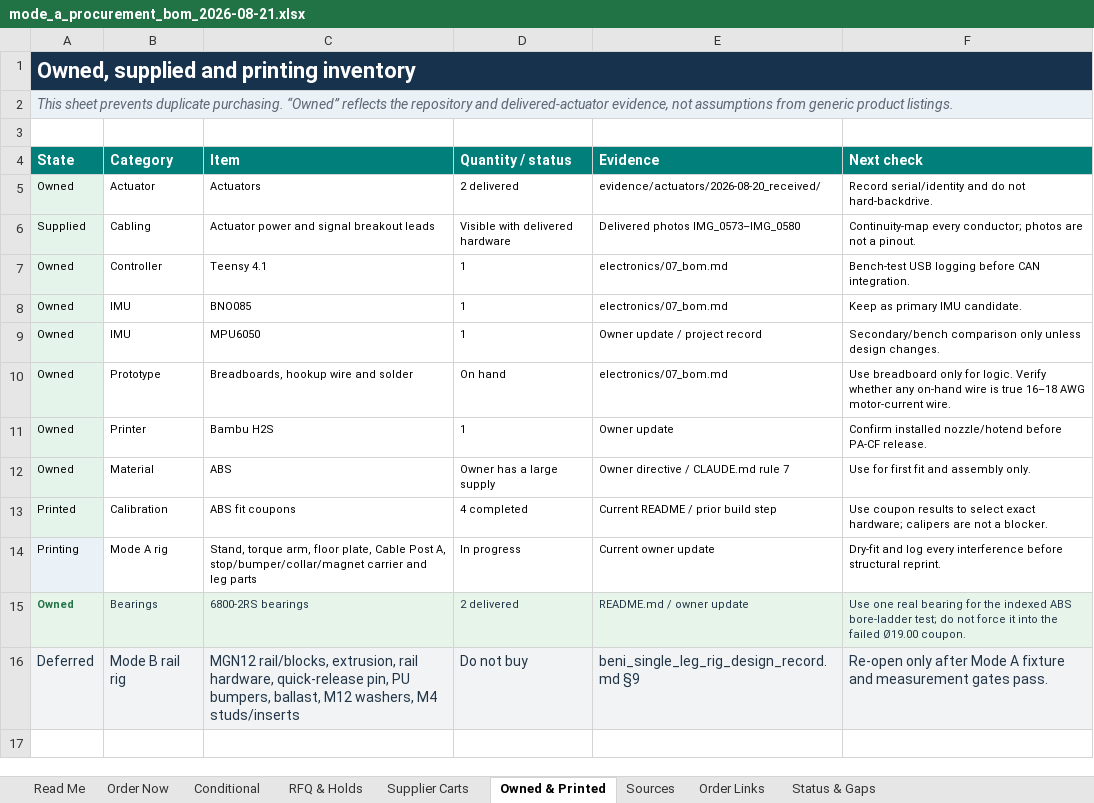
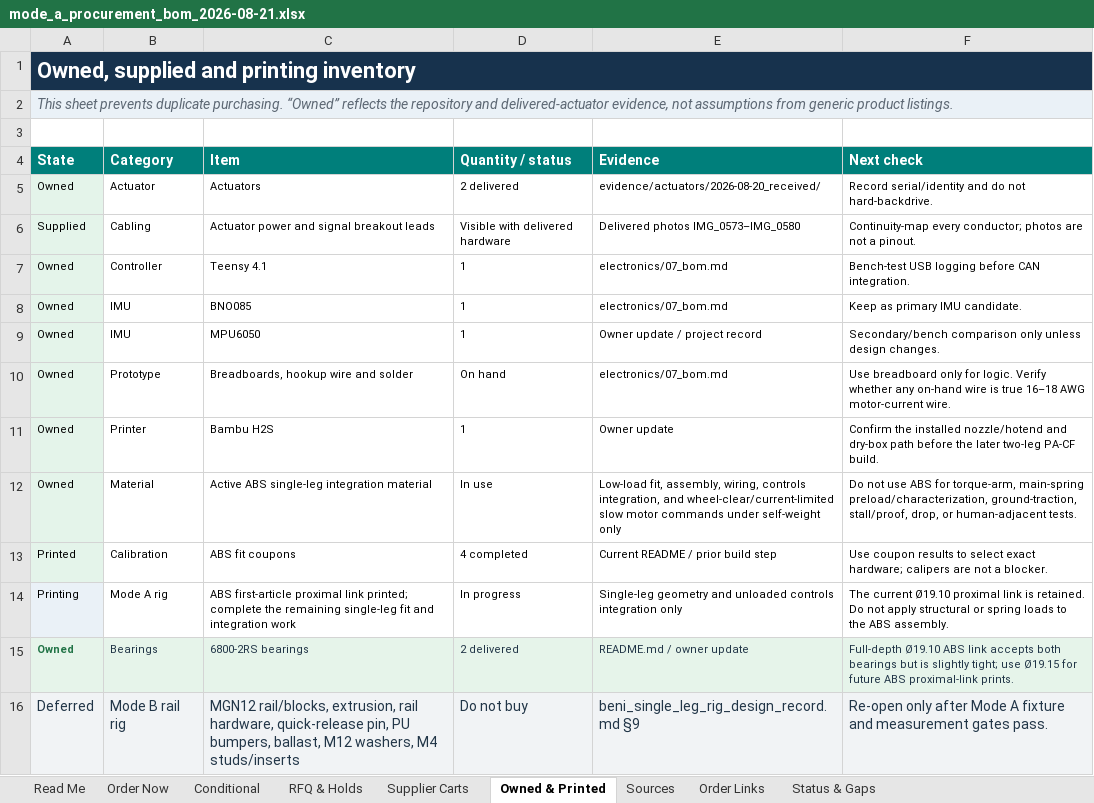
Before and after one commit to TnnsBeast/Biped, an Excel workbook: procurement/mode_a_procurement_bom_2026-08-21.xlsx, sheet Owned & Printed, drawn as a sheet; values as stored, in another font and other column widths than the file's, no borders; removed rows and columns are numbered as before the commit, all else as after; the diff names each change by its address in the sheet, - before the commit and + after, or states it on an @@ line.

Commit message:
Record proximal bearing fit and ABS build scope

```diff
--- a/procurement/mode_a_procurement_bom_2026-08-21.xlsx (sheet Owned & Printed)
+++ b/procurement/mode_a_procurement_bom_2026-08-21.xlsx (sheet Owned & Printed)
-F11 (Next check): Confirm installed nozzle/hotend before PA-CF release.
+F11 (Next check): Confirm the installed nozzle/hotend and dry-box path before the later two-leg PA-CF build.
-row 12: Owned | Material | ABS | Owner has a large supply | Owner directive / CLAUDE.md rule 7 | Use for first fit and assembly only.
+row 12: Owned | Material | Active ABS single-leg integration material | In use | Low-load fit, assembly, wiring, controls integration, and wheel-clear/current-limited slow motor commands under self-weight only | Do not use ABS for torque-arm, main-spring preload/characterization, ground-traction, stall/proof, drop, or human-adjacent tests.
-C14 (Item): Stand, torque arm, floor plate, Cable Post A, stop/bumper/collar/magnet carrier and leg parts
+C14 (Item): ABS first-article proximal link printed; complete the remaining single-leg fit and integration work
-E14 (Evidence): Current owner update
+E14 (Evidence): Single-leg geometry and unloaded controls integration only
-F14 (Next check): Dry-fit and log every interference before structural reprint.
+F14 (Next check): The current Ø19.10 proximal link is retained. Do not apply structural or spring loads to the ABS assembly.
-F15 (Next check): Use one real bearing for the indexed ABS bore-ladder test; do not force it into the failed Ø19.00 coupon.
+F15 (Next check): Full-depth Ø19.10 ABS link accepts both bearings but is slightly tight; use Ø19.15 for future ABS proximal-link prints.
```
Also changed, not shown: sheet Status & Gaps, sheet Order Links, sheet Conditional, sheet Read Me, sheet RFQ & Holds, sheet Order Now, 21 other files.
